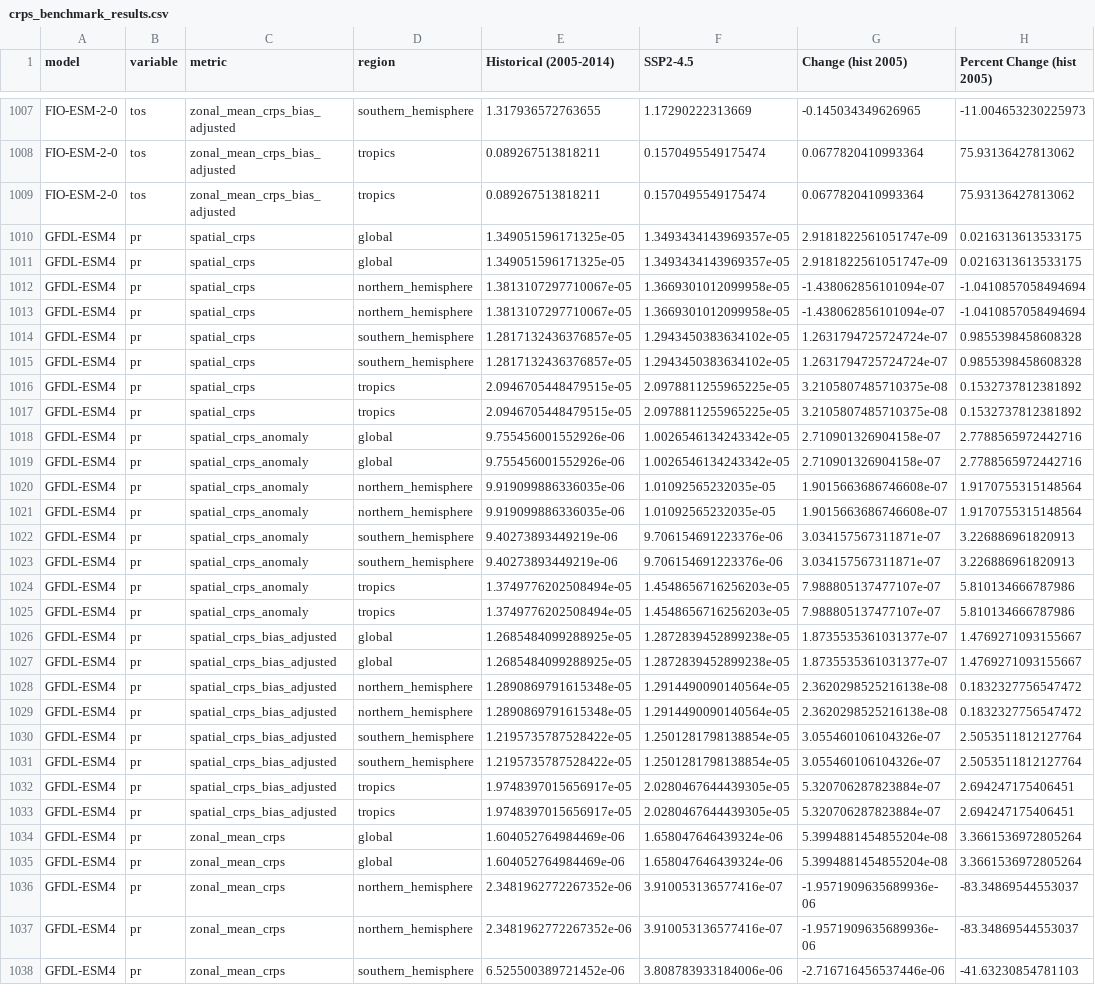
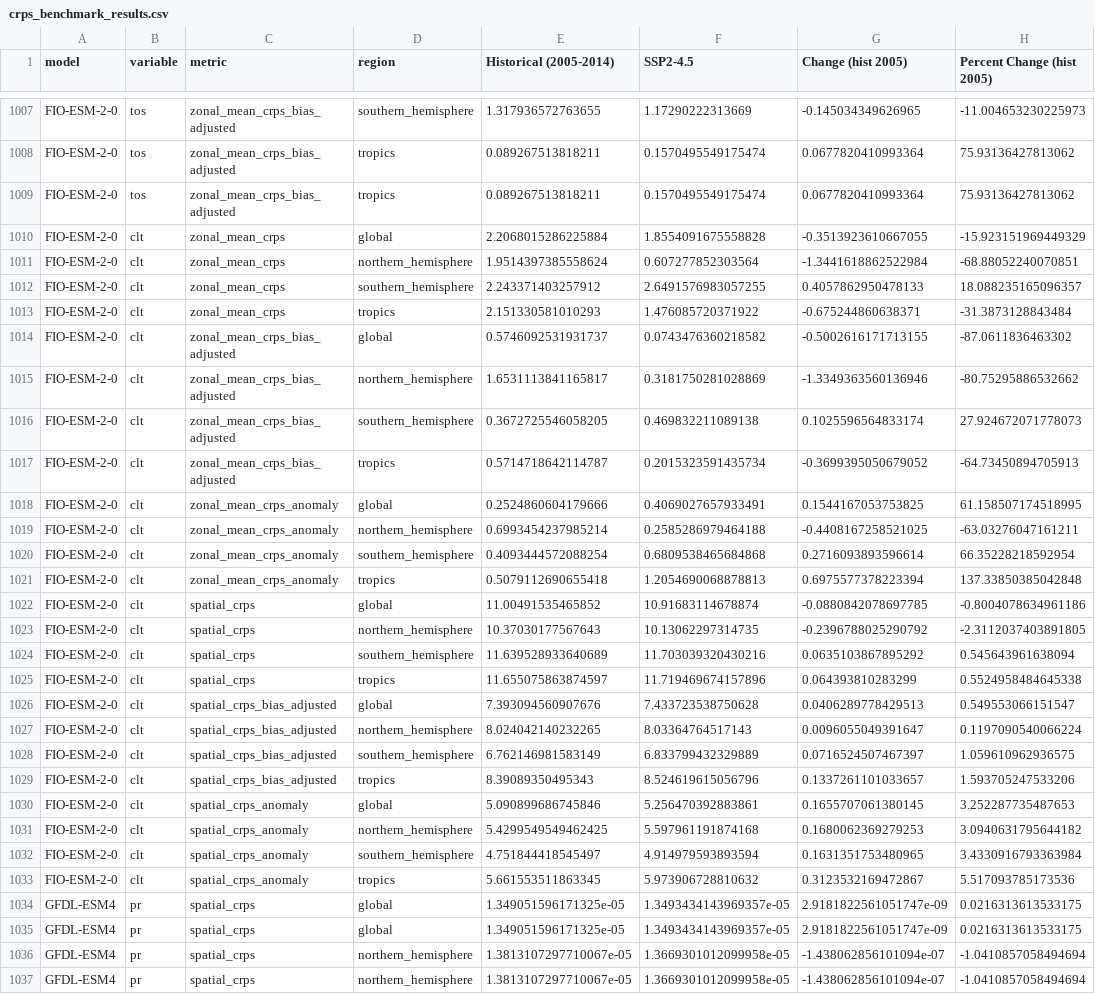
Before and after one commit to climate-analytics-lab/ClimateBench_app, a CSV file: data/crps_benchmark_results.csv, drawn as a sheet; only a part is shown, gaps mark what is left out; the shorter side is filled out with more unchanged rows; the diff names each change by its address in the sheet, - before the commit and + after, or states it on an @@ line.

Commit message:
FIO added

```diff
--- a/data/crps_benchmark_results.csv
+++ b/data/crps_benchmark_results.csv
+row 1010: FIO-ESM-2-0 | clt | zonal_mean_crps | global | 2.2068015286225884 | 1.8554091675558828 | -0.3513923610667055 | -15.923151969449329
+row 1011: FIO-ESM-2-0 | clt | zonal_mean_crps | northern_hemisphere | 1.9514397385558624 | 0.607277852303564 | -1.3441618862522984 | -68.88052240070851
+row 1012: FIO-ESM-2-0 | clt | zonal_mean_crps | southern_hemisphere | 2.243371403257912 | 2.6491576983057255 | 0.4057862950478133 | 18.088235165096357
+row 1013: FIO-ESM-2-0 | clt | zonal_mean_crps | tropics | 2.151330581010293 | 1.476085720371922 | -0.675244860638371 | -31.3873128843484
+row 1014: FIO-ESM-2-0 | clt | zonal_mean_crps_bias_adjusted | global | 0.5746092531931737 | 0.0743476360218582 | -0.5002616171713155 | -87.0611836463302
+row 1015: FIO-ESM-2-0 | clt | zonal_mean_crps_bias_adjusted | northern_hemisphere | 1.6531113841165817 | 0.3181750281028869 | -1.3349363560136946 | -80.75295886532662
+row 1016: FIO-ESM-2-0 | clt | zonal_mean_crps_bias_adjusted | southern_hemisphere | 0.3672725546058205 | 0.469832211089138 | 0.1025596564833174 | 27.924672071778073
+row 1017: FIO-ESM-2-0 | clt | zonal_mean_crps_bias_adjusted | tropics | 0.5714718642114787 | 0.2015323591435734 | -0.3699395050679052 | -64.73450894705913
+row 1018: FIO-ESM-2-0 | clt | zonal_mean_crps_anomaly | global | 0.2524860604179666 | 0.4069027657933491 | 0.1544167053753825 | 61.158507174518995
+row 1019: FIO-ESM-2-0 | clt | zonal_mean_crps_anomaly | northern_hemisphere | 0.6993454237985214 | 0.2585286979464188 | -0.4408167258521025 | -63.03276047161211
+row 1020: FIO-ESM-2-0 | clt | zonal_mean_crps_anomaly | southern_hemisphere | 0.4093444572088254 | 0.6809538465684868 | 0.2716093893596614 | 66.35228218592954
+row 1021: FIO-ESM-2-0 | clt | zonal_mean_crps_anomaly | tropics | 0.5079112690655418 | 1.2054690068878813 | 0.6975577378223394 | 137.33850385042848
+row 1022: FIO-ESM-2-0 | clt | spatial_crps | global | 11.00491535465852 | 10.91683114678874 | -0.0880842078697785 | -0.8004078634961186
+row 1023: FIO-ESM-2-0 | clt | spatial_crps | northern_hemisphere | 10.37030177567643 | 10.13062297314735 | -0.2396788025290792 | -2.3112037403891805
+row 1024: FIO-ESM-2-0 | clt | spatial_crps | southern_hemisphere | 11.639528933640689 | 11.703039320430216 | 0.0635103867895292 | 0.545643961638094
+row 1025: FIO-ESM-2-0 | clt | spatial_crps | tropics | 11.655075863874597 | 11.719469674157896 | 0.064393810283299 | 0.5524958484645338
+row 1026: FIO-ESM-2-0 | clt | spatial_crps_bias_adjusted | global | 7.393094560907676 | 7.433723538750628 | 0.0406289778429513 | 0.549553066151547
+row 1027: FIO-ESM-2-0 | clt | spatial_crps_bias_adjusted | northern_hemisphere | 8.024042140232265 | 8.03364764517143 | 0.0096055049391647 | 0.1197090540066224
+row 1028: FIO-ESM-2-0 | clt | spatial_crps_bias_adjusted | southern_hemisphere | 6.762146981583149 | 6.833799432329889 | 0.0716524507467397 | 1.059610962936575
+row 1029: FIO-ESM-2-0 | clt | spatial_crps_bias_adjusted | tropics | 8.39089350495343 | 8.524619615056796 | 0.1337261101033657 | 1.593705247533206
+row 1030: FIO-ESM-2-0 | clt | spatial_crps_anomaly | global | 5.090899686745846 | 5.256470392883861 | 0.1655707061380145 | 3.252287735487653
+row 1031: FIO-ESM-2-0 | clt | spatial_crps_anomaly | northern_hemisphere | 5.4299549549462425 | 5.597961191874168 | 0.1680062369279253 | 3.0940631795644182
+row 1032: FIO-ESM-2-0 | clt | spatial_crps_anomaly | southern_hemisphere | 4.751844418545497 | 4.914979593893594 | 0.1631351753480965 | 3.4330916793363984
+row 1033: FIO-ESM-2-0 | clt | spatial_crps_anomaly | tropics | 5.661553511863345 | 5.973906728810632 | 0.3123532169472867 | 5.517093785173536
```
